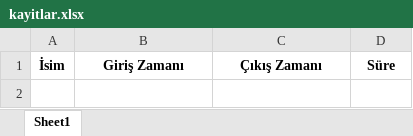
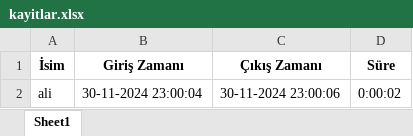
Before and after one commit to yigitrglr/Atolye-Takip-Sistemi, an Excel workbook: kayitlar.xlsx, sheet Sheet1, drawn as a sheet; values as stored, in another font and other column widths than the file's, no borders; the diff names each change by its address in the sheet, - before the commit and + after, or states it on an @@ line.

```diff
--- a/kayitlar.xlsx (sheet Sheet1)
+++ b/kayitlar.xlsx (sheet Sheet1)
+row 2: ali | 30-11-2024 23:00:04 | 30-11-2024 23:00:06 | 0:00:02
```
Also changed, not shown: 1 other file.
